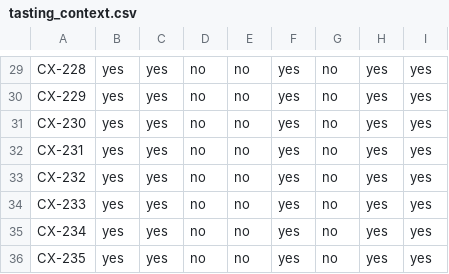
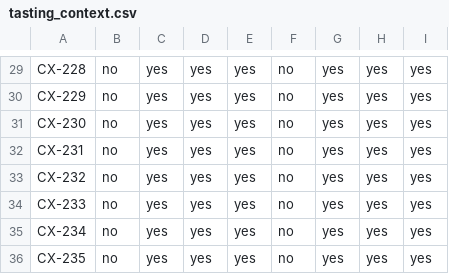
Before and after one commit to saavanqazi/Turing, a CSV file: law-b39-l5-tasting-programme-checklist-audit/environment/input/tasting_context.csv, drawn as a sheet; only a part is shown, gaps mark what is left out; removed rows and columns are numbered as before the commit, all else as after; the diff covers the shown part only; the diff names each change by its address in the sheet, - before the commit and + after, or states it on an @@ line.

```diff
--- a/law-b39-l5-tasting-programme-checklist-audit/environment/input/tasting_context.csv
+++ b/law-b39-l5-tasting-programme-checklist-audit/environment/input/tasting_context.csv
-column E, rows 29-36: all no
+column G, rows 29-36: all yes
-B29:B36: yes
+B29:B36: no
-D29:D36: no
+D29:D36: yes
```
Also changed, not shown: 58 edited cells elsewhere in this file, law-b39-l5-tasting-programme-checklist-audit/solution/files/checklist_audit.csv, 9 other files.
